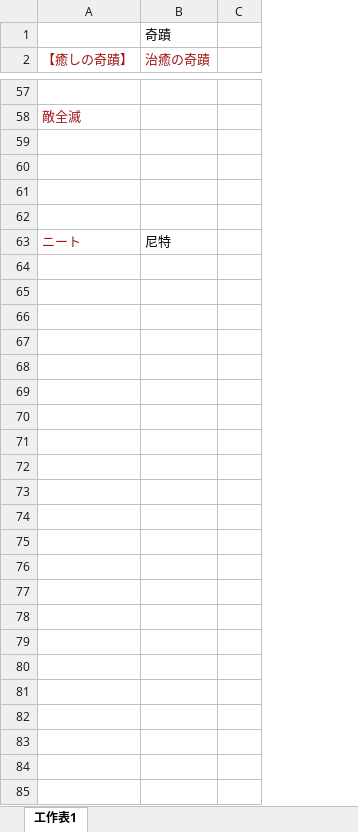
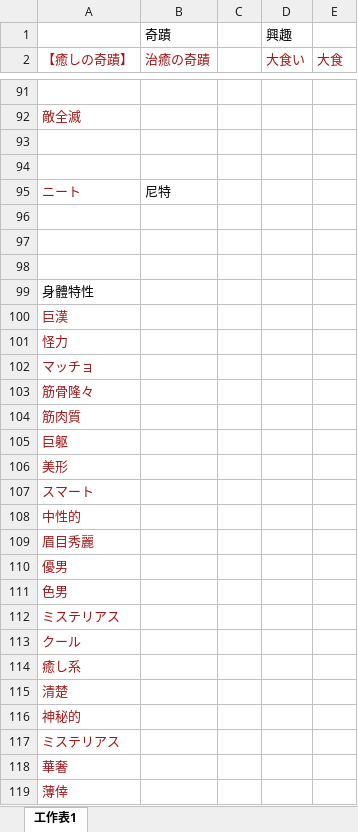
Before and after one commit to u811005/V_O_B_zh_v0.01, an Excel workbook: Trans/VOB名詞替換表.xlsx, sheet 工作表1, drawn as a sheet; only a part is shown, gaps mark what is left out; values as stored, in another font and other column widths than the file's, no borders; addresses are those after the commit; the diff covers the shown part only; the diff names each change by its address in the sheet, - before the commit and + after, or states it on an @@ line.

```diff
--- a/Trans/VOB名詞替換表.xlsx (sheet 工作表1)
+++ b/Trans/VOB名詞替換表.xlsx (sheet 工作表1)
+column D (大食い), row 1: 興趣
+column E (大食), empty
+row 95: ニート | 尼特
-row 98: ニート | 尼特
+row 98: (empty)
+row 99: 身體特性
+row 100: 巨漢
+row 101: 怪力
+row 102: マッチョ
+row 103: 筋骨隆々
+row 104: 筋肉質
+row 105: 巨躯
+row 106: 美形
+row 107: スマート
+row 108: 中性的
+row 109: 眉目秀麗
+row 110: 優男
+row 111: 色男
+row 112: ミステリアス
+row 113: クール
+row 114: 癒し系
+row 115: 清楚
+row 116: 神秘的
+row 117: ミステリアス
+row 118: 華奢
+row 119: 薄倖
```
Also changed, not shown: 34 added rows and 4 edited cells elsewhere in this sheet, 3 other files.
